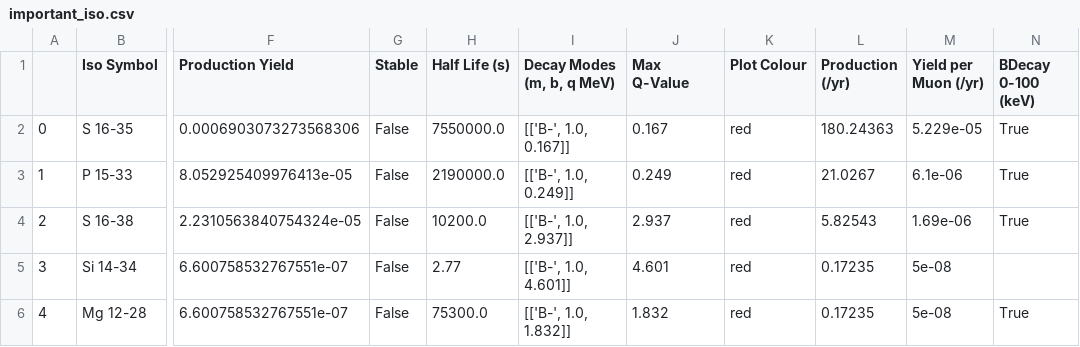
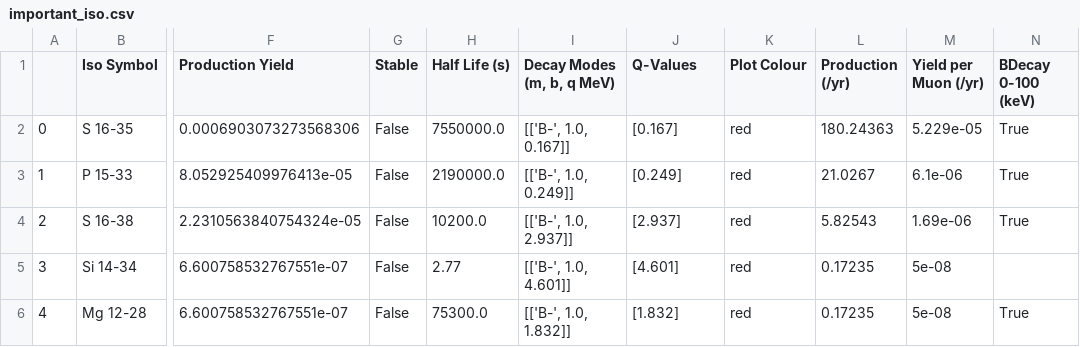
Before and after one commit to TomSB1423/nucleide_data, a CSV file: assets/shielding_5cm/important_iso.csv, drawn as a sheet; only a part is shown, gaps mark what is left out; the diff names each change by its address in the sheet, - before the commit and + after, or states it on an @@ line.

```diff
--- a/assets/shielding_5cm/important_iso.csv
+++ b/assets/shielding_5cm/important_iso.csv
-J1: Max Q-Value
+J1: Q-Values
-J2 (Q-Values): 0.167
+J2 (Q-Values): [0.167]
-J3 (Q-Values): 0.249
+J3 (Q-Values): [0.249]
-J4 (Q-Values): 2.937
+J4 (Q-Values): [2.937]
-J5 (Q-Values): 4.601
+J5 (Q-Values): [4.601]
-J6 (Q-Values): 1.832
+J6 (Q-Values): [1.832]
```
Also changed, not shown: 15 other files.
